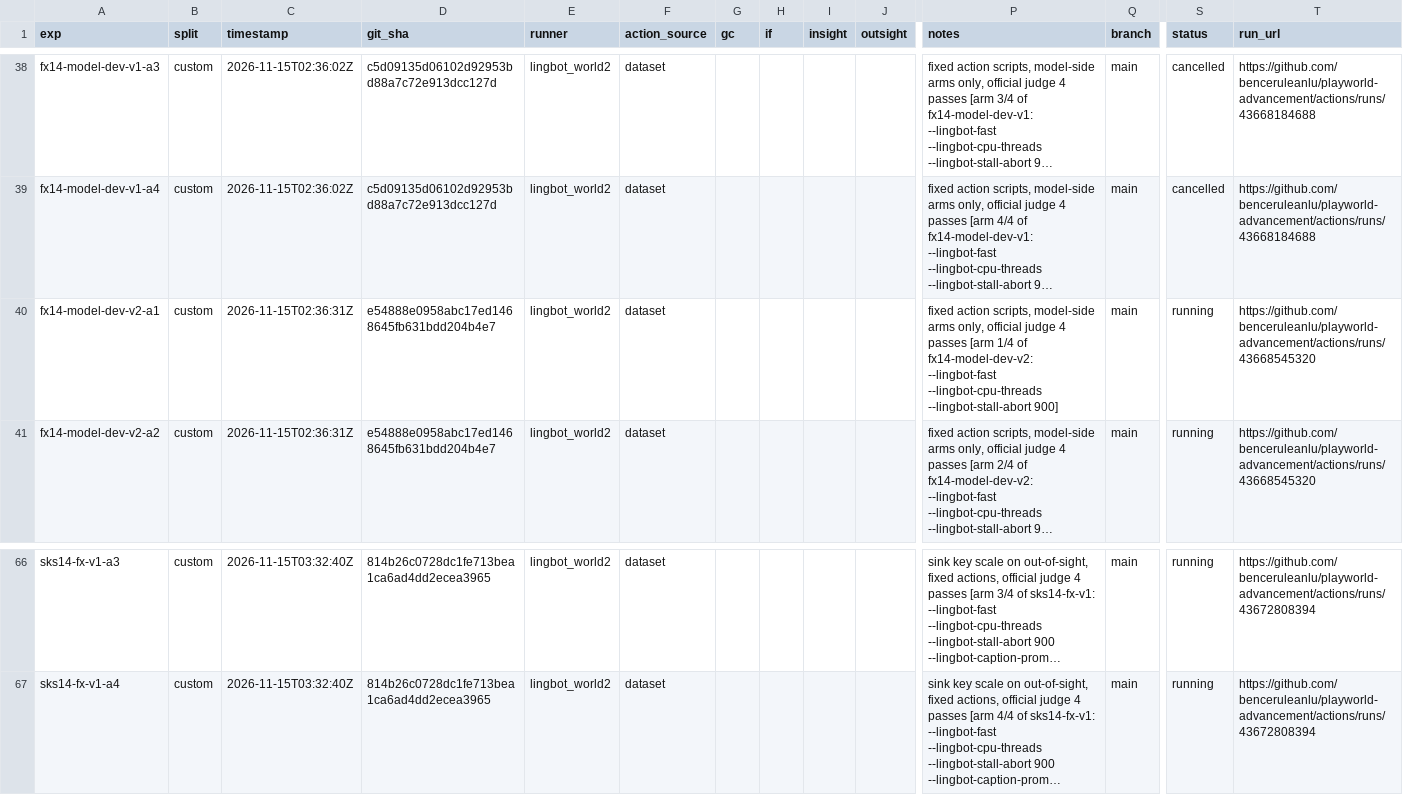
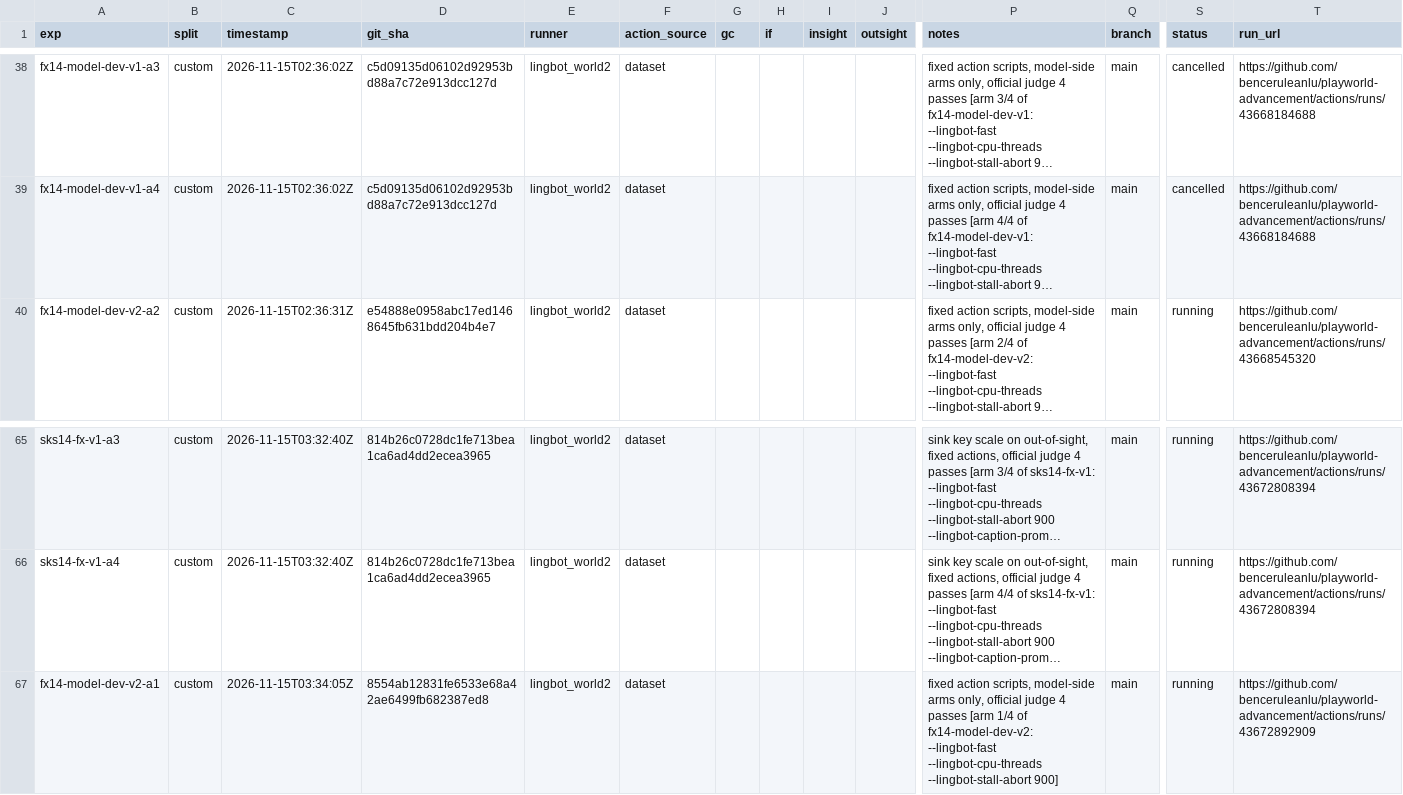
Before and after one commit to benceruleanlu/playworld-advancement, a CSV file: results/experiments.csv, drawn as a sheet; only a part is shown, gaps mark what is left out; long unchanged cells end in …; removed rows and columns are numbered as before the commit, all else as after; rows hold the shown columns only; the diff names each change by its address in the sheet, - before the commit and + after, or states it on an @@ line.

```diff
--- a/results/experiments.csv
+++ b/results/experiments.csv
-row 40: fx14-model-dev-v2-a1 | custom | 2026-11-15T02:36:31Z | e54888e0958abc17ed1468645fb631bdd204b4e7 | lingbot_world2 | dataset |  |  |  |  | fixed action scripts, model-side arms only, official judge 4 passes [arm 1/4 of fx14-model-dev-v2: --lingbot-fast --lingbot-cpu-threads --lingbot-stall-abort 900] | main | running | https://github.com/benceruleanlu/playworld-advancement/actions/runs/43668545320
+row 67: fx14-model-dev-v2-a1 | custom | 2026-11-15T03:34:05Z | 8554ab12831fe6533e68a42ae6499fb682387ed8 | lingbot_world2 | dataset |  |  |  |  | fixed action scripts, model-side arms only, official judge 4 passes [arm 1/4 of fx14-model-dev-v2: --lingbot-fast --lingbot-cpu-threads --lingbot-stall-abort 900] | main | running | https://github.com/benceruleanlu/playworld-advancement/actions/runs/43672892909
```
